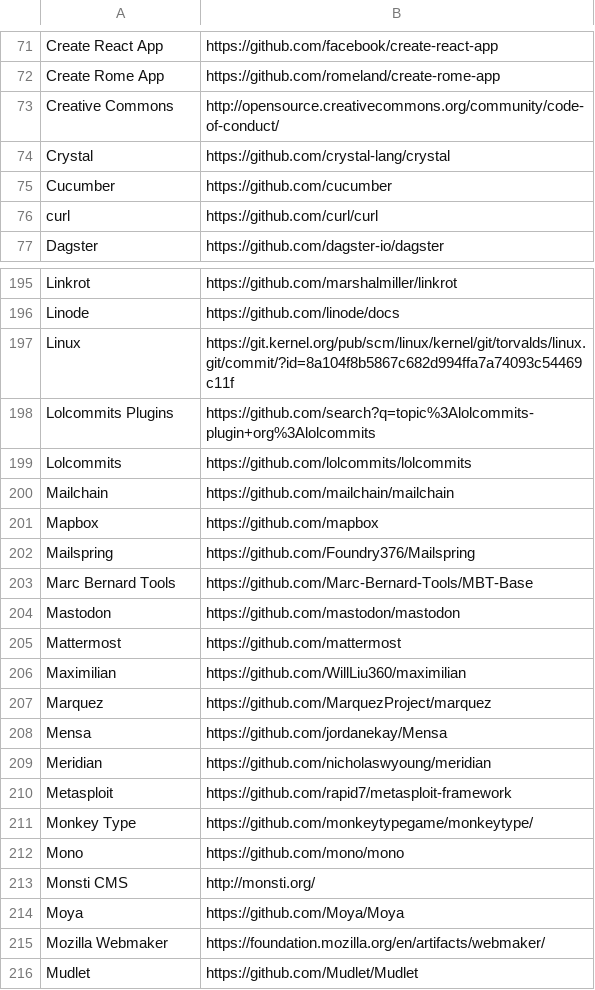
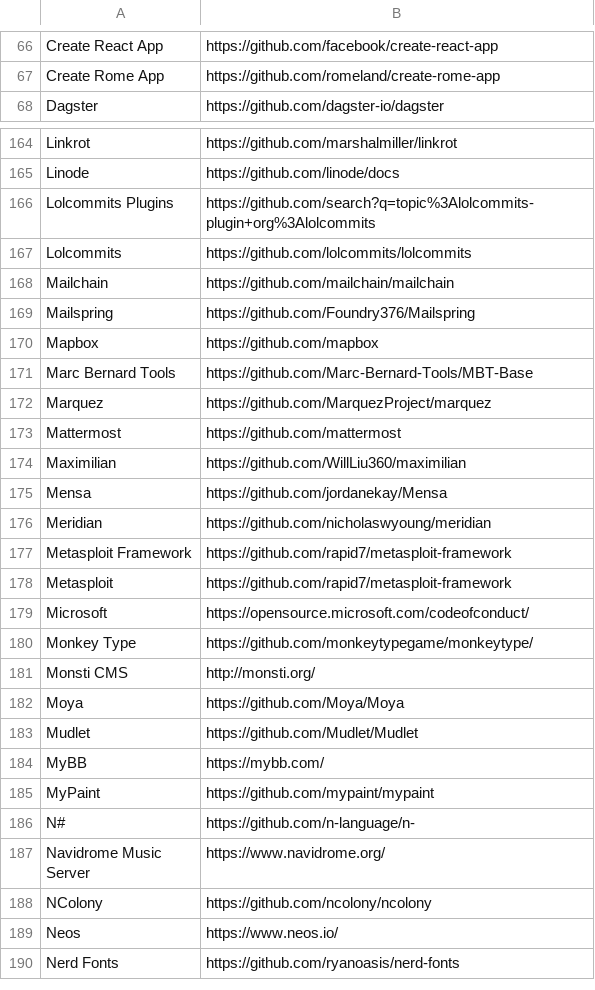
Before and after one commit to EthicalSource/contributor-covenant-builder, a CSV file: assets/adopters.csv (was static/adopters.csv), drawn as a sheet; only a part is shown, gaps mark what is left out; the shorter side is filled out with more unchanged rows; the diff covers the shown part only.

Commit message:
Fix issue with displaying adopter lists

```diff
--- a/static/adopters.csv
+++ b/assets/adopters.csv
@@ -72,6 +67,2 @@ Create React App, https://github.com/facebook/create-react-app
 Create Rome App, https://github.com/romeland/create-rome-app
-Creative Commons, http://opensource.creativecommons.org/community/code-of-conduct/
-Crystal, https://github.com/crystal-lang/crystal
-Cucumber, https://github.com/cucumber
-curl, https://github.com/curl/curl
 Dagster, https://github.com/dagster-io/dagster
@@ -196,3 +165,2 @@ Linkrot, https://github.com/marshalmiller/linkrot
 Linode, https://github.com/linode/docs
-Linux, https://git.kernel.org/pub/scm/linux/kernel/git/torvalds/linux.git/commit/?id=8a104f8b5867c682d994ffa7a74093c54469c11f
 Lolcommits Plugins, https://github.com/search?q=topic%3Alolcommits-plugin+org%3Alolcommits
@@ -200,17 +168,16 @@ Lolcommits, https://github.com/lolcommits/lolcommits
 Mailchain, https://github.com/mailchain/mailchain
+Mailspring, https://github.com/Foundry376/Mailspring
 Mapbox, https://github.com/mapbox
-Mailspring, https://github.com/Foundry376/Mailspring
 Marc Bernard Tools, https://github.com/Marc-Bernard-Tools/MBT-Base
-Mastodon, https://github.com/mastodon/mastodon
+Marquez, https://github.com/MarquezProject/marquez
 Mattermost, https://github.com/mattermost
 Maximilian, https://github.com/WillLiu360/maximilian
-Marquez, https://github.com/MarquezProject/marquez
 Mensa, https://github.com/jordanekay/Mensa
 Meridian, https://github.com/nicholaswyoung/meridian
+Metasploit Framework, https://github.com/rapid7/metasploit-framework
 Metasploit, https://github.com/rapid7/metasploit-framework
+Microsoft, https://opensource.microsoft.com/codeofconduct/
 Monkey Type, https://github.com/monkeytypegame/monkeytype/
-Mono, https://github.com/mono/mono
 Monsti CMS, http://monsti.org/
 Moya, https://github.com/Moya/Moya
-Mozilla Webmaker, https://foundation.mozilla.org/en/artifacts/webmaker/
 Mudlet, https://github.com/Mudlet/Mudlet
```
Also changed, not shown: 5 added rows, 49 removed rows, 15 moved rows and 2 edited cells elsewhere in this file, assets/featured-adopters.csv, 4 other files.
